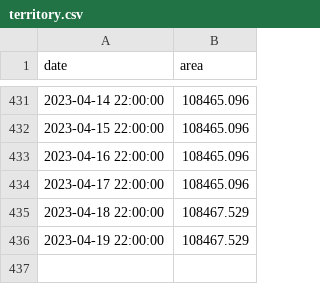
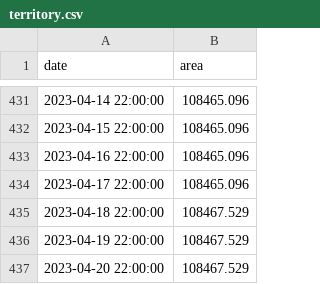
Before and after one commit to conflict-investigations/liveuamap-analysis, a CSV file: territory.csv, drawn as a sheet; only a part is shown, gaps mark what is left out.

```diff
--- a/territory.csv
+++ b/territory.csv
@@ -436 +436,2 @@ date,area
 2023-04-19 22:00:00,108467.529
+2023-04-20 22:00:00,108467.529
```
